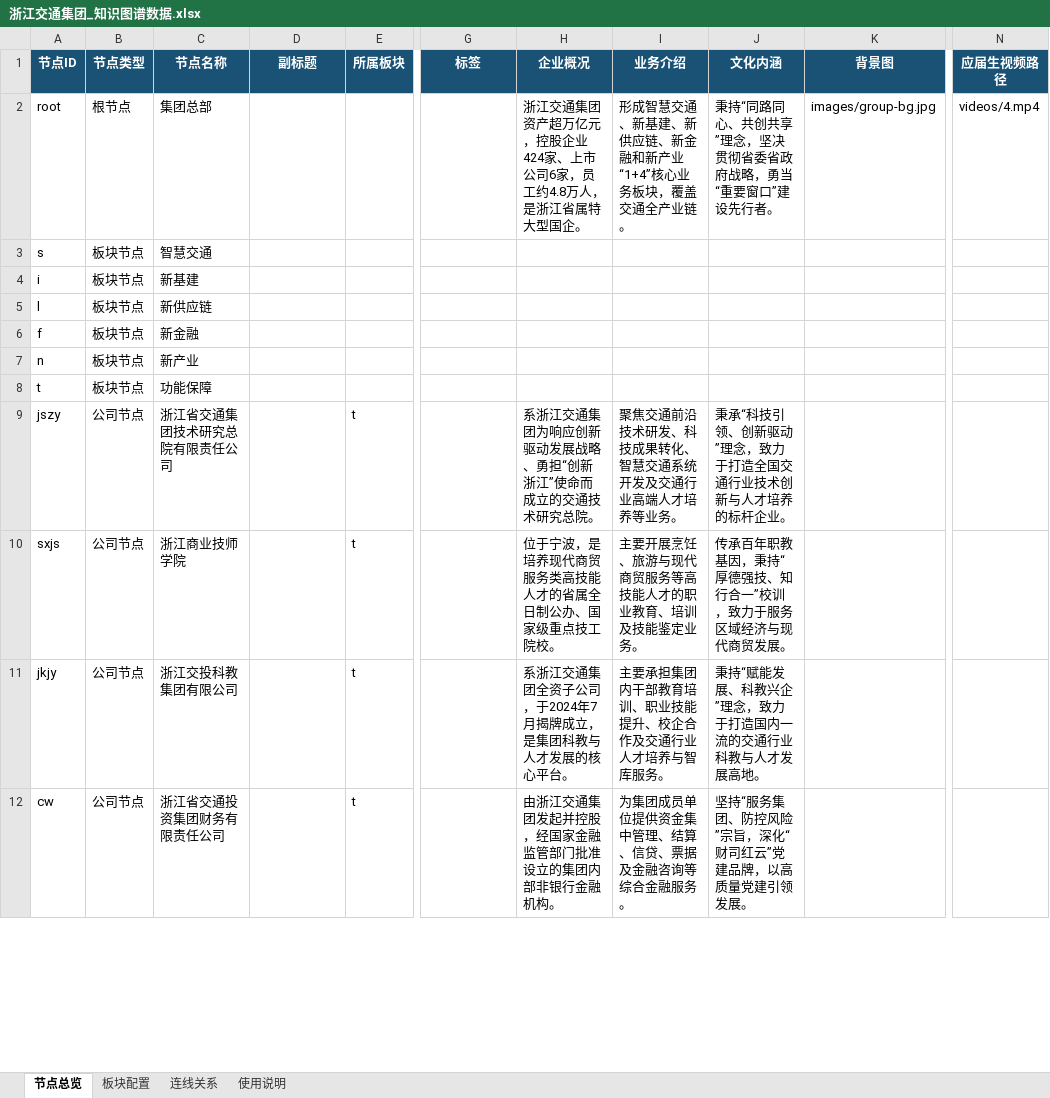
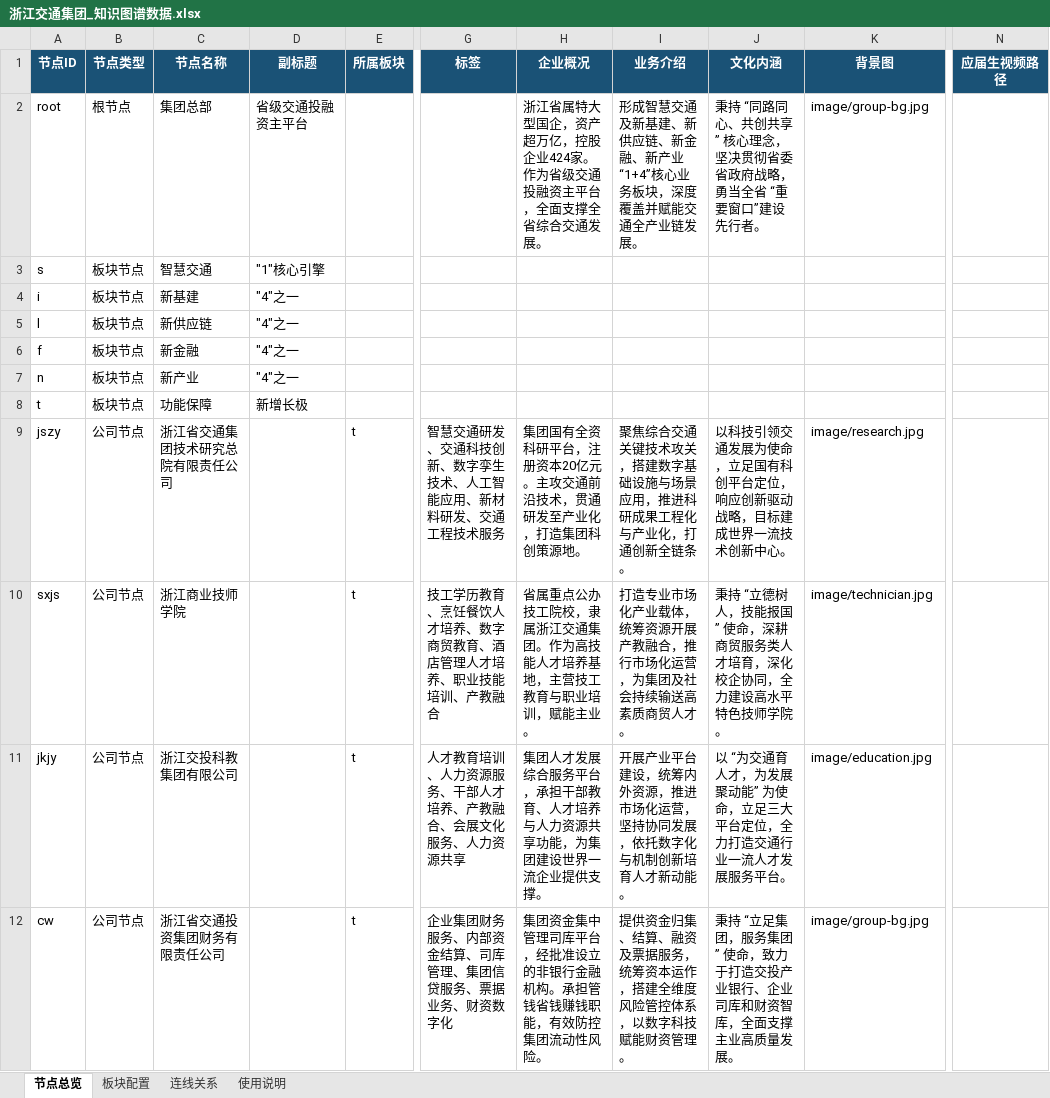
Before and after one commit to Canyizl/CICORE_KG, an Excel workbook: 浙江交通集团_知识图谱数据.xlsx, sheet 节点总览, drawn as a sheet; only a part is shown, gaps mark what is left out; values as stored, in another font and other column widths than the file's, no borders; the diff covers the shown part only; the diff names each change by its address in the sheet, - before the commit and + after, or states it on an @@ line.

```diff
--- a/浙江交通集团_知识图谱数据.xlsx (sheet 节点总览)
+++ b/浙江交通集团_知识图谱数据.xlsx (sheet 节点总览)
-D2 (副标题): (empty)
+D2 (副标题): 省级交通投融资主平台
-H2 (企业概况): 浙江交通集团资产超万亿元，控股企业424家、上市公司6家，员工约4.8万人，是浙江省属特大型国企。
+H2 (企业概况): 浙江省属特大型国企，资产超万亿，控股企业424家。作为省级交通投融资主平台，全面支撑全省综合交通发展。
-I2 (业务介绍): …智慧交通、新基建、新供应链、新金融和新产业“1+4”核心业务板块，覆盖交通全产业链。
+I2 (业务介绍): …智慧交通及新基建、新供应链、新金融、新产业 “1+4”核心业务板块，深度覆盖并赋能交通全产业链发展。
-J2 (文化内涵): 秉持“同路同心、共创共享”理念，坚决贯彻省委省政府战略，勇当“重要窗…
+J2 (文化内涵): 秉持 “同路同心、共创共享” 核心理念，坚决贯彻省委省政府战略，勇当全省 “重要窗…
-K2 (背景图): images/group-bg.jpg
+K2 (背景图): image/group-bg.jpg
-N2 (应届生视频路径): videos/4.mp4
+N2 (应届生视频路径): (empty)
-D3 (副标题): (empty)
+D3 (副标题): "1"核心引擎
-D4:D7 (副标题): (empty)
+D4:D7 (副标题): "4"之一
-D8 (副标题): (empty)
+D8 (副标题): 新增长极
-G9 (标签): (empty)
+G9 (标签): 智慧交通研发、交通科技创新、数字孪生技术、人工智能应用、新材料研发、交通工程技术服务
-H9 (企业概况): 系浙江交通集团为响应创新驱动发展战略、勇担“创新浙江”使命而成立的交通技术研究总院。
+H9 (企业概况): 集团国有全资科研平台，注册资本20亿元。主攻交通前沿技术，贯通研发至产业化，打造集团科创策源地。
-I9 (业务介绍): 聚焦交通前沿技术研发、科技成果转化、智慧交通系统开发及交通行业高端人才培养等业务。
+I9 (业务介绍): 聚焦综合交通关键技术攻关，搭建数字基础设施与场景应用，推进科研成果工程化与产业化，打通创新全链条。
-J9 (文化内涵): 秉承“科技引领、创新驱动”理念，致力于打造全国交通行业技术创新与人才培养的标杆企业。
+J9 (文化内涵): 以科技引领交通发展为使命，立足国有科创平台定位，响应创新驱动战略，目标建成世界一流技术创新中心。
-K9 (背景图): (empty)
+K9 (背景图): image/research.jpg
-G10 (标签): (empty)
+G10 (标签): 技工学历教育、烹饪餐饮人才培养、数字商贸教育、酒店管理人才培养、职业技能培训、产教融合
-H10 (企业概况): 位于宁波，是培养现代商贸服务类高技能人才的省属全日制公办、国家级重点技工院校。
+H10 (企业概况): 省属重点公办技工院校，隶属浙江交通集团。作为高技能人才培养基地，主营技工教育与职业培训，赋能主业。
-I10 (业务介绍): 主要开展烹饪、旅游与现代商贸服务等高技能人才的职业教育、培训及技能鉴定业务。
+I10 (业务介绍): 打造专业市场化产业载体，统筹资源开展产教融合，推行市场化运营，为集团及社会持续输送高素质商贸人才。
-J10 (文化内涵): 传承百年职教基因，秉持“厚德强技、知行合一”校训，致力于服务区域经济与现代商贸发展。
+J10 (文化内涵): 秉持 “立德树人，技能报国” 使命，深耕商贸服务类人才培育，深化校企协同，全力建设高水平特色技师学院。
-K10 (背景图): (empty)
+K10 (背景图): image/technician.jpg
-G11 (标签): (empty)
+G11 (标签): 人才教育培训、人力资源服务、干部人才培养、产教融合、会展文化服务、人力资源共享
-H11 (企业概况): 系浙江交通集团全资子公司，于2024年7月揭牌成立，是集团科教与人才发展的核心平台。
+H11 (企业概况): 集团人才发展综合服务平台，承担干部教育、人才培养与人力资源共享功能，为集团建设世界一流企业提供支撑。
-I11 (业务介绍): 主要承担集团内干部教育培训、职业技能提升、校企合作及交通行业人才培养与智库服务。
+I11 (业务介绍): 开展产业平台建设，统筹内外资源，推进市场化运营，坚持协同发展，依托数字化与机制创新培育人才新动能。
-J11 (文化内涵): 秉持“赋能发展、科教兴企”理念，致力于打造国内一流的交通行业科教与人才发展高地。
+J11 (文化内涵): 以 “为交通育人才，为发展聚动能” 为使命，立足三大平台定位，全力打造交通行业一流人才发展服务平台。
-K11 (背景图): (empty)
+K11 (背景图): image/education.jpg
-G12 (标签): (empty)
+G12 (标签): 企业集团财务服务、内部资金结算、司库管理、集团信贷服务、票据业务、财资数字化
-H12 (企业概况): 由浙江交通集团发起并控股，经国家金融监管部门批准设立的集团内部非银行金融机构。
+H12 (企业概况): 集团资金集中管理司库平台，经批准设立的非银行金融机构。承担管钱省钱赚钱职能，有效防控集团流动性风险。
-I12 (业务介绍): 为集团成员单位提供资金集中管理、结算、信贷、票据及金融咨询等综合金融服务。
+I12 (业务介绍): 提供资金归集、结算、融资及票据服务，统筹资本运作，搭建全维度风险管控体系，以数字科技赋能财资管理。
-J12 (文化内涵): 坚持“服务集团、防控风险”宗旨，深化“财司红云”党建品牌，以高质量党建引领发展。
+J12 (文化内涵): 秉持 “立足集团，服务集团” 使命，致力于打造交投产业银行、企业司库和财资智库，全面支撑主业高质量发展。
-K12 (背景图): (empty)
+K12 (背景图): image/group-bg.jpg
```
Also changed, not shown: 1 added row and 101 edited cells elsewhere in this sheet, sheet 连线关系, 26 other files.
